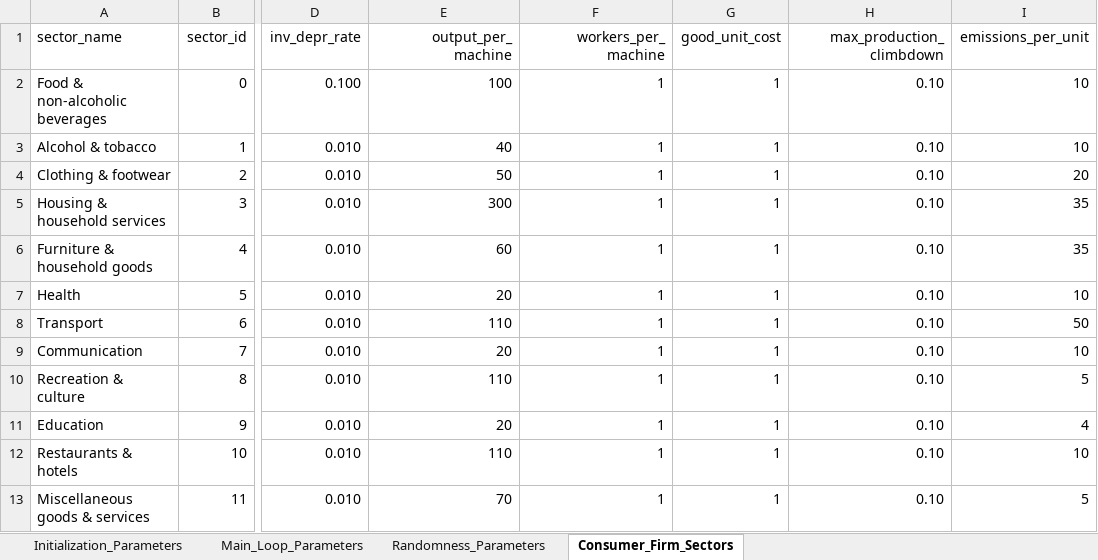
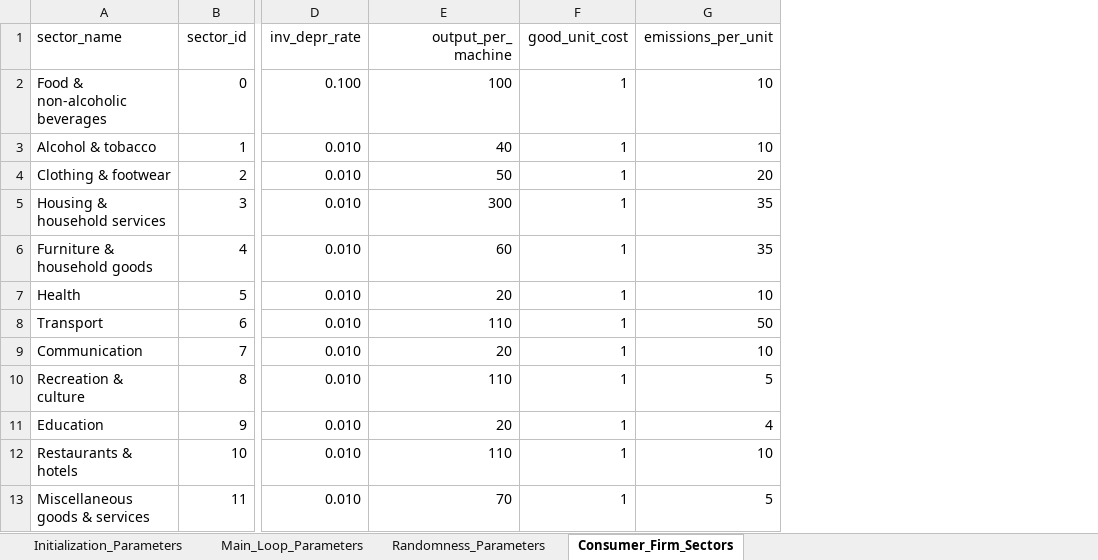
Before and after one commit to feyzijan/Vulcan, an Excel workbook: InitializationData/Simulation_Parameters.xlsx, sheet Consumer_Firm_Sectors, drawn as a sheet; only a part is shown, gaps mark what is left out; values as stored, in another font and other column widths than the file's, no borders; the diff names each change by its address in the sheet, - before the commit and + after, or states it on an @@ line.

```diff
--- a/InitializationData/Simulation_Parameters.xlsx (sheet Consumer_Firm_Sectors)
+++ b/InitializationData/Simulation_Parameters.xlsx (sheet Consumer_Firm_Sectors)
-column F (workers_per_machine), rows 2-13: all 1
-column H (max_production_climbdown), rows 2-13: all 0.10
```
Also changed, not shown: sheet Main_Loop_Parameters, sheet Initialization_Parameters, sheet Randomness_Parameters, 15 other files.
